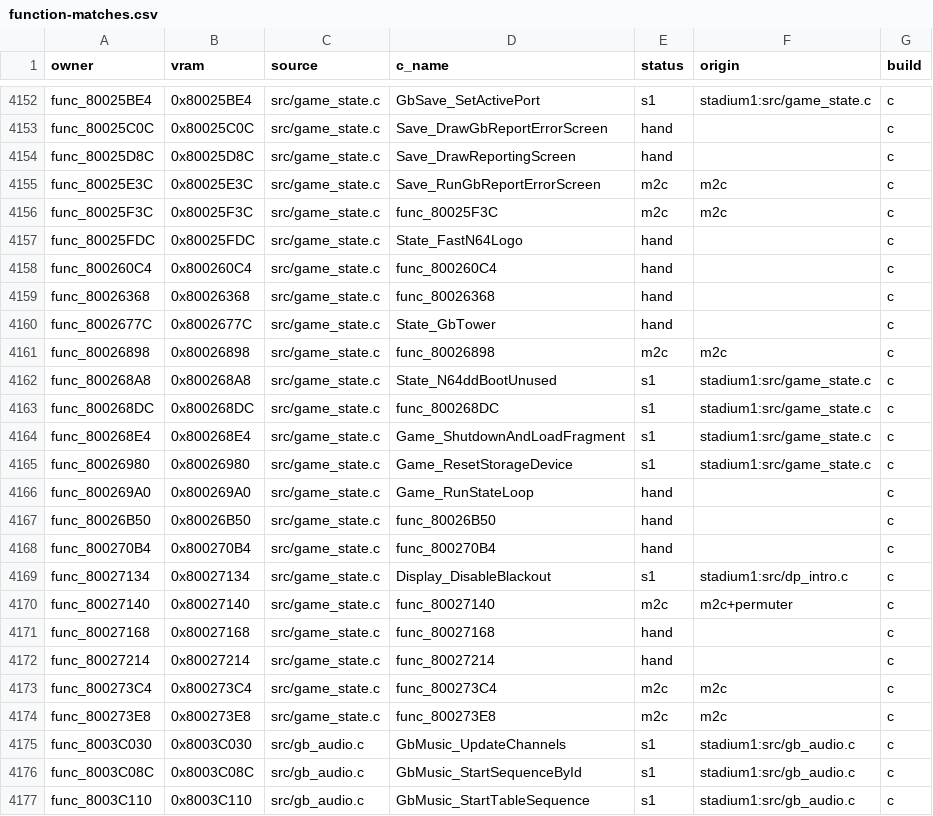
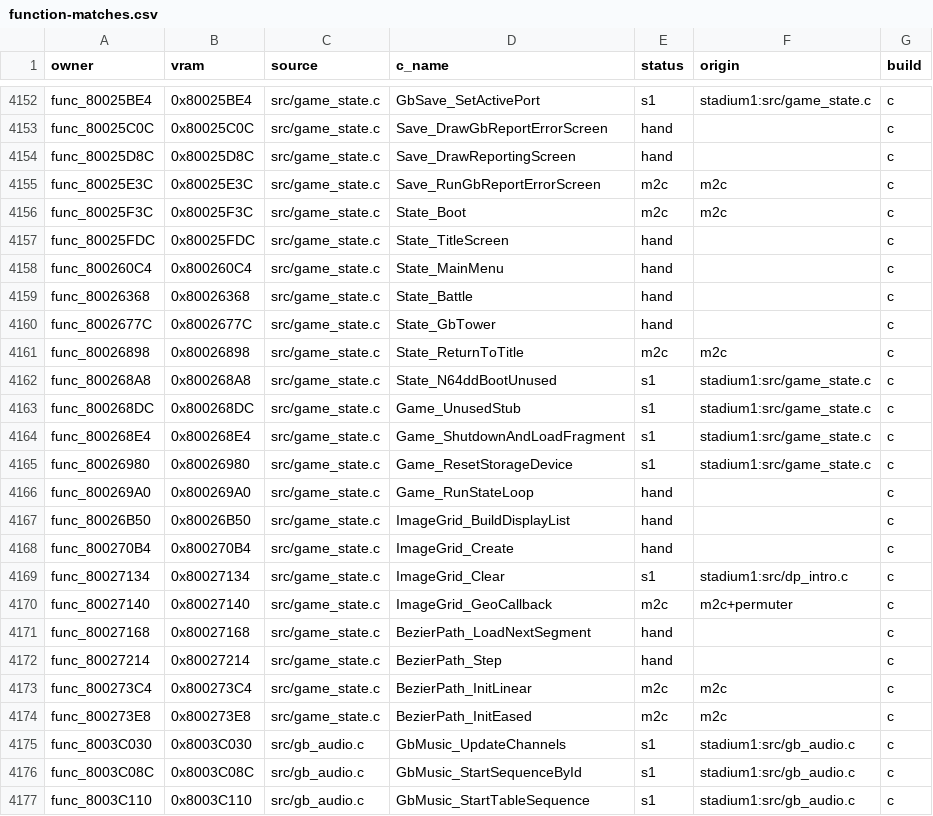
Before and after one commit to team-hippodrome/pokestadium0, a CSV file: docs/function-matches.csv, drawn as a sheet; only a part is shown, gaps mark what is left out; the diff covers the shown part only.

```diff
--- a/docs/function-matches.csv
+++ b/docs/function-matches.csv
@@ -4155,10 +4155,10 @@ func_80025D8C,0x80025D8C,src/game_state.c,Save_DrawReportingScreen,hand,,c
 func_80025E3C,0x80025E3C,src/game_state.c,Save_RunGbReportErrorScreen,m2c,m2c,c
-func_80025F3C,0x80025F3C,src/game_state.c,func_80025F3C,m2c,m2c,c
-func_80025FDC,0x80025FDC,src/game_state.c,State_FastN64Logo,hand,,c
-func_800260C4,0x800260C4,src/game_state.c,func_800260C4,hand,,c
-func_80026368,0x80026368,src/game_state.c,func_80026368,hand,,c
+func_80025F3C,0x80025F3C,src/game_state.c,State_Boot,m2c,m2c,c
+func_80025FDC,0x80025FDC,src/game_state.c,State_TitleScreen,hand,,c
+func_800260C4,0x800260C4,src/game_state.c,State_MainMenu,hand,,c
+func_80026368,0x80026368,src/game_state.c,State_Battle,hand,,c
 func_8002677C,0x8002677C,src/game_state.c,State_GbTower,hand,,c
-func_80026898,0x80026898,src/game_state.c,func_80026898,m2c,m2c,c
+func_80026898,0x80026898,src/game_state.c,State_ReturnToTitle,m2c,m2c,c
 func_800268A8,0x800268A8,src/game_state.c,State_N64ddBootUnused,s1,stadium1:src/game_state.c,c
-func_800268DC,0x800268DC,src/game_state.c,func_800268DC,s1,stadium1:src/game_state.c,c
+func_800268DC,0x800268DC,src/game_state.c,Game_UnusedStub,s1,stadium1:src/game_state.c,c
 func_800268E4,0x800268E4,src/game_state.c,Game_ShutdownAndLoadFragment,s1,stadium1:src/game_state.c,c
@@ -4166,10 +4166,10 @@ func_80026980,0x80026980,src/game_state.c,Game_ResetStorageDevice,s1,stadium1:sr
 func_800269A0,0x800269A0,src/game_state.c,Game_RunStateLoop,hand,,c
-func_80026B50,0x80026B50,src/game_state.c,func_80026B50,hand,,c
-func_800270B4,0x800270B4,src/game_state.c,func_800270B4,hand,,c
-func_80027134,0x80027134,src/game_state.c,Display_DisableBlackout,s1,stadium1:src/dp_intro.c,c
-func_80027140,0x80027140,src/game_state.c,func_80027140,m2c,m2c+permuter,c
-func_80027168,0x80027168,src/game_state.c,func_80027168,hand,,c
-func_80027214,0x80027214,src/game_state.c,func_80027214,hand,,c
-func_800273C4,0x800273C4,src/game_state.c,func_800273C4,m2c,m2c,c
-func_800273E8,0x800273E8,src/game_state.c,func_800273E8,m2c,m2c,c
+func_80026B50,0x80026B50,src/game_state.c,ImageGrid_BuildDisplayList,hand,,c
+func_800270B4,0x800270B4,src/game_state.c,ImageGrid_Create,hand,,c
+func_80027134,0x80027134,src/game_state.c,ImageGrid_Clear,s1,stadium1:src/dp_intro.c,c
+func_80027140,0x80027140,src/game_state.c,ImageGrid_GeoCallback,m2c,m2c+permuter,c
+func_80027168,0x80027168,src/game_state.c,BezierPath_LoadNextSegment,hand,,c
+func_80027214,0x80027214,src/game_state.c,BezierPath_Step,hand,,c
+func_800273C4,0x800273C4,src/game_state.c,BezierPath_InitLinear,m2c,m2c,c
+func_800273E8,0x800273E8,src/game_state.c,BezierPath_InitEased,m2c,m2c,c
 func_8003C030,0x8003C030,src/gb_audio.c,GbMusic_UpdateChannels,s1,stadium1:src/gb_audio.c,c
```
Also changed, not shown: 4 edited cells elsewhere in this file, 13 other files.
